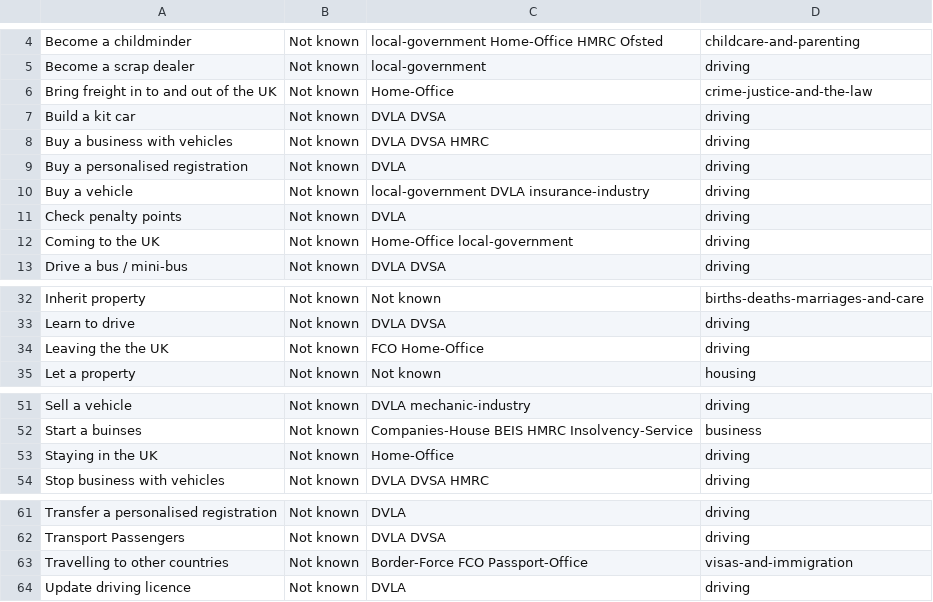
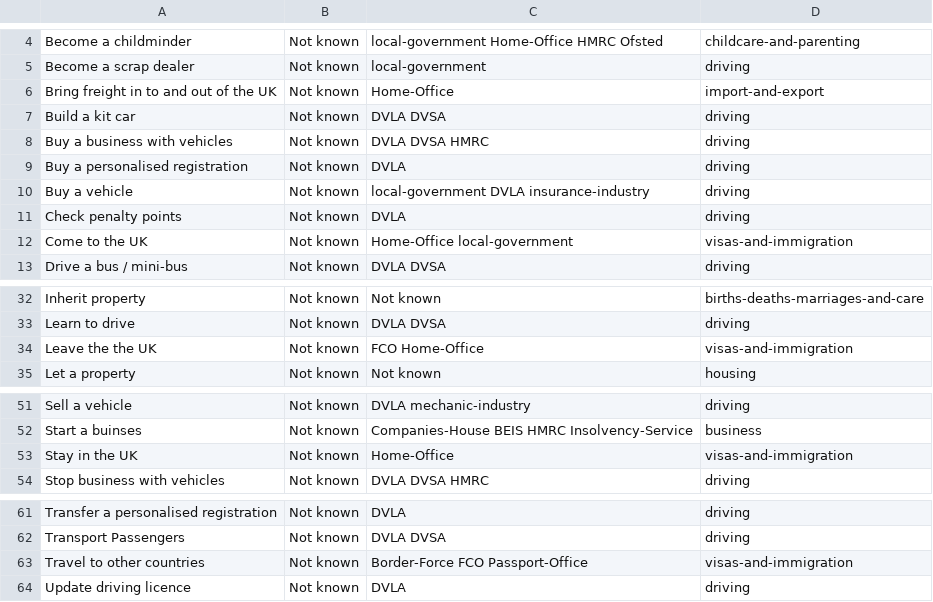
Before and after one commit to HarryTrimble/service_register, a CSV file: data/services.csv, drawn as a sheet; only a part is shown, gaps mark what is left out.

Commit message:
correct names and services areas on Home Office services

```diff
--- a/data/services.csv
+++ b/data/services.csv
@@ -5,3 +5,3 @@ Become a childminder,Not known,local-government Home-Office HMRC Ofsted,childcar
 Become a scrap dealer,Not known,local-government,driving
-Bring freight in to and out of the UK,Not known,Home-Office,crime-justice-and-the-law
+Bring freight in to and out of the UK,Not known,Home-Office,import-and-export
 Build a kit car,Not known,DVLA DVSA,driving
@@ -11,3 +11,3 @@ Buy a vehicle ,Not known,local-government DVLA insurance-industry,driving
 Check penalty points,Not known,DVLA,driving
-Coming to the UK ,Not known,Home-Office local-government,driving
+Come to the UK ,Not known,Home-Office local-government,visas-and-immigration
 Drive a bus / mini-bus,Not known,DVLA DVSA,driving
@@ -33,3 +33,3 @@ Inherit property,Not known,Not known,births-deaths-marriages-and-care
 Learn to drive,Not known,DVLA DVSA ,driving
-Leaving the the UK,Not known,FCO Home-Office,driving
+Leave the the UK,Not known,FCO Home-Office,visas-and-immigration
 Let a property,Not known,Not known,housing
@@ -52,3 +52,3 @@ Sell a vehicle,Not known,DVLA mechanic-industry,driving
 Start a buinses,Not known,Companies-House BEIS HMRC Insolvency-Service,business
-Staying in the UK,Not known,Home-Office,driving
+Stay in the UK,Not known,Home-Office,visas-and-immigration
 Stop business with vehicles,Not known,DVLA DVSA HMRC,driving
@@ -62,3 +62,3 @@ Transfer a personalised registration,Not known,DVLA,driving
 Transport Passengers,Not known,DVLA DVSA,driving
-Travelling to other countries,Not known,Border-Force FCO Passport-Office ,visas-and-immigration
+Travel to other countries,Not known,Border-Force FCO Passport-Office ,visas-and-immigration
 Update driving licence,Not known,DVLA,driving
```
